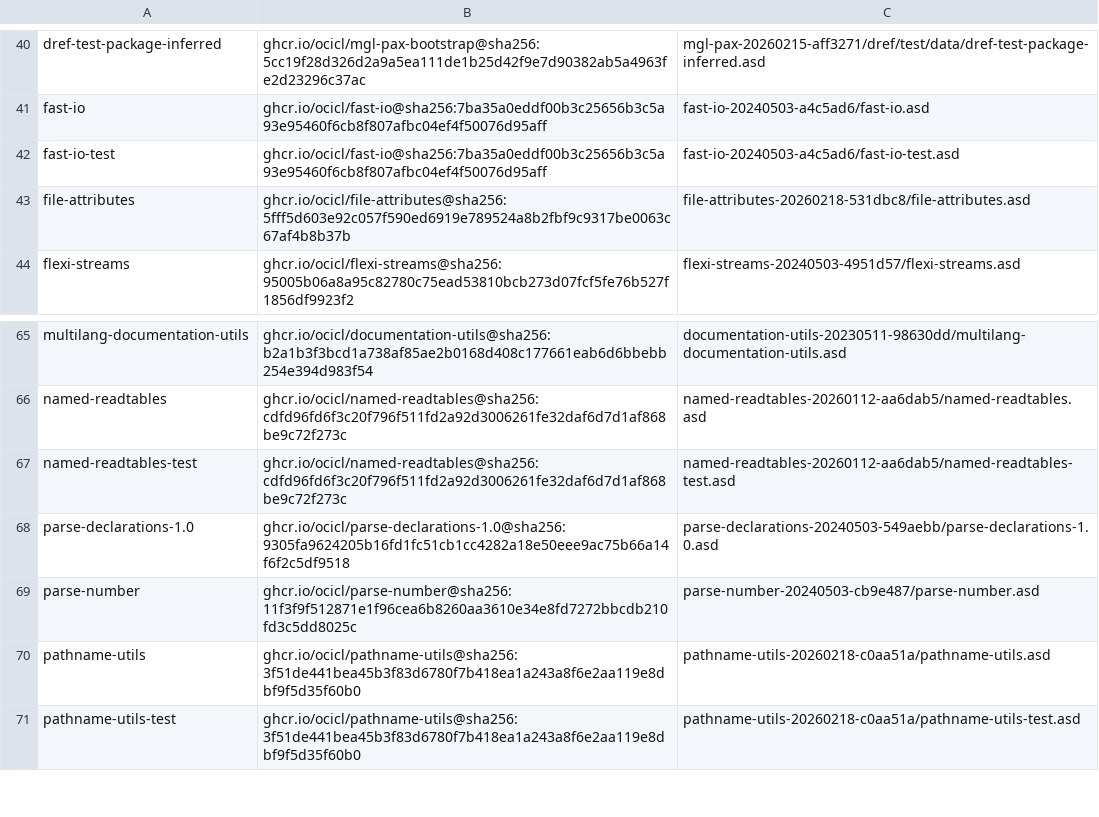
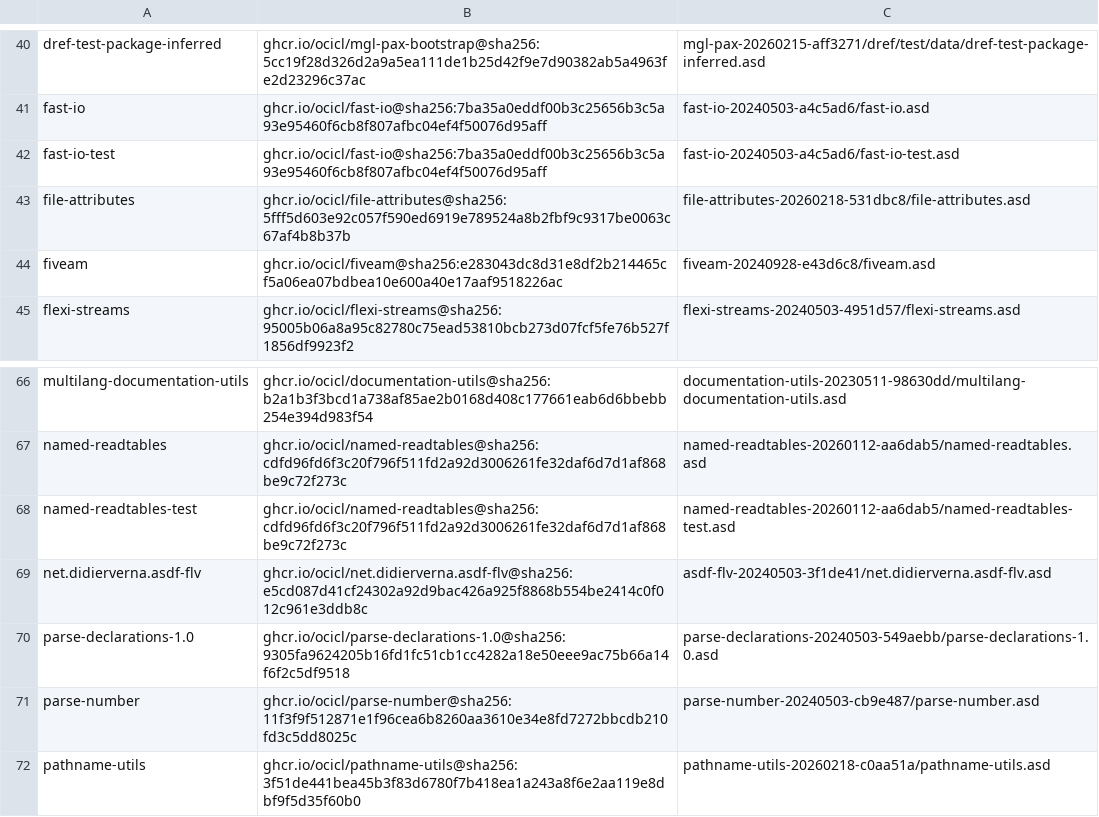
Before and after one commit to atgreen/openldk, a CSV file: ocicl.csv, drawn as a sheet; only a part is shown, gaps mark what is left out; the shorter side is filled out with more unchanged rows.

```diff
--- a/ocicl.csv
+++ b/ocicl.csv
@@ -43,2 +43,3 @@ fast-io-test, ghcr.io/ocicl/fast-io@sha256:7ba35a0eddf00b3c25656b3c5a93e95460f6c
 file-attributes, ghcr.io/ocicl/file-attributes@sha256:5fff5d603e92c057f590ed6919e789524a8b2fbf9c9317be0063c67af4b8b37b, file-attributes-20260218-531dbc8/file-attributes.asd
+fiveam, ghcr.io/ocicl/fiveam@sha256:e283043dc8d31e8df2b214465cf5a06ea07bdbea10e600a40e17aaf9518226ac, fiveam-20240928-e43d6c8/fiveam.asd
 flexi-streams, ghcr.io/ocicl/flexi-streams@sha256:95005b06a8a95c82780c75ead53810bcb273d07fcf5fe76b527f1856df9923f2, flexi-streams-20240503-4951d57/flexi-streams.asd
@@ -67,2 +68,3 @@ named-readtables, ghcr.io/ocicl/named-readtables@sha256:cdfd96fd6f3c20f796f511fd
 named-readtables-test, ghcr.io/ocicl/named-readtables@sha256:cdfd96fd6f3c20f796f511fd2a92d3006261fe32daf6d7d1af868be9c72f273c, named-readtables-20260112-aa6dab5/named-readtables-test.asd
+net.didierverna.asdf-flv, ghcr.io/ocicl/net.didierverna.asdf-flv@sha256:e5cd087d41cf24302a92d9bac426a925f8868b554be2414c0f012c961e3ddb8c, asdf-flv-20240503-3f1de41/net.didierverna.asdf-flv.asd
 parse-declarations-1.0, ghcr.io/ocicl/parse-declarations-1.0@sha256:9305fa9624205b16fd1fc51cb1cc4282a18e50eee9ac75b66a14f6f2c5df9518, parse-declarations-20240503-549aebb/parse-declarations-1.0.asd
```
